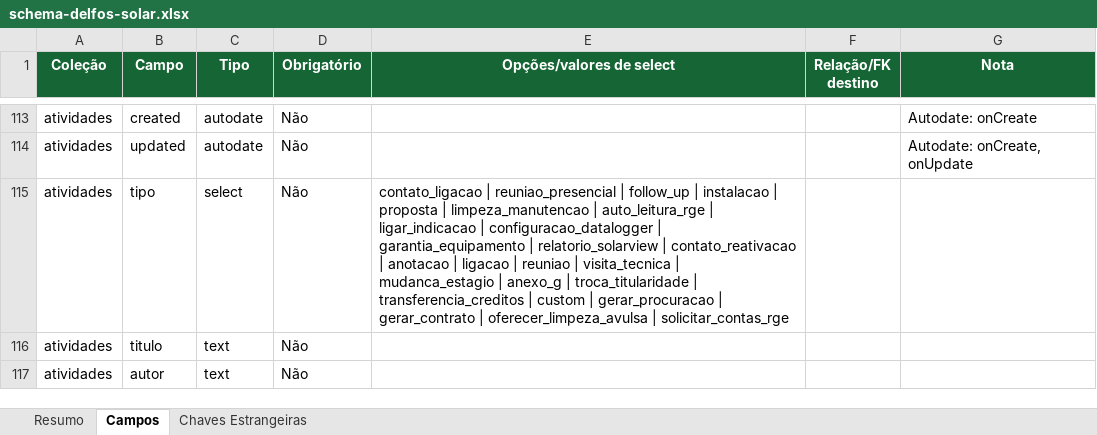
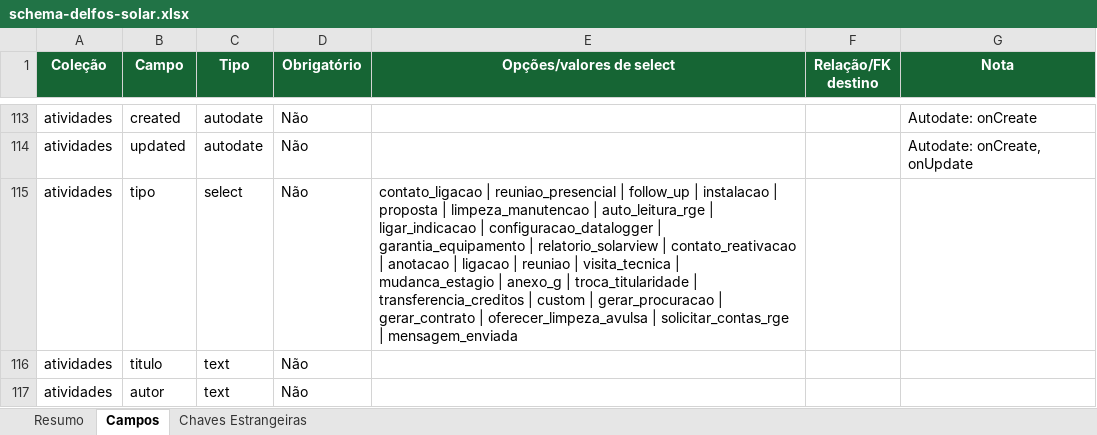
Before and after one commit to joaovictorbfuchs-cell/crm-delfos-solar-1m9ann9u0, an Excel workbook: public/schema-delfos-solar.xlsx, sheet Campos, drawn as a sheet; only a part is shown, gaps mark what is left out; values as stored, in another font and other column widths than the file's, no borders; the diff names each change by its address in the sheet, - before the commit and + after, or states it on an @@ line.

Commit message:
Criar a funcionalidade "Disparo de Mensagens em Massa" no CRM Delfos So…

```diff
--- a/public/schema-delfos-solar.xlsx (sheet Campos)
+++ b/public/schema-delfos-solar.xlsx (sheet Campos)
-E115 (Opções/valores de select): …| solicitar_contas_rge
+E115 (Opções/valores de select): …| solicitar_contas_rge | mensagem_enviada
```
Also changed, not shown: 8 other files.
